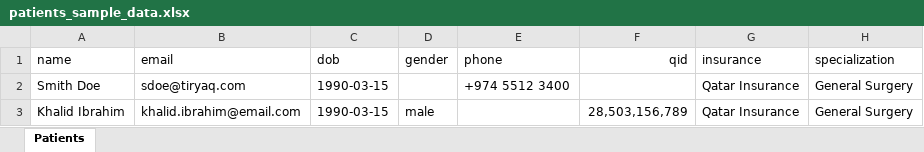
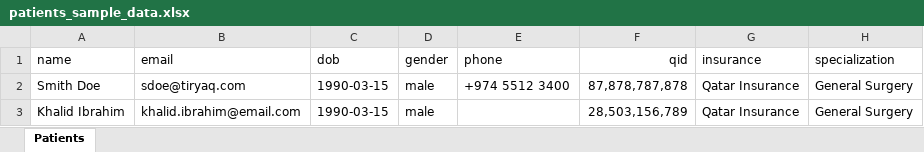
Before and after one commit to appdevmate/hospital, an Excel workbook: seeders/patients_sample_data.xlsx, sheet Patients, drawn as a sheet; only a part is shown; values as stored, in another font and other column widths than the file's, no borders; the diff names each change by its address in the sheet, - before the commit and + after, or states it on an @@ line.

Commit message:
feat(patients): loader during import validation + partial import

```diff
--- a/seeders/patients_sample_data.xlsx (sheet Patients)
+++ b/seeders/patients_sample_data.xlsx (sheet Patients)
-D2 (gender): (empty)
+D2 (gender): male
-F2 (qid): (empty)
+F2 (qid): 87,878,787,878
```
Also changed, not shown: 1 other file.
